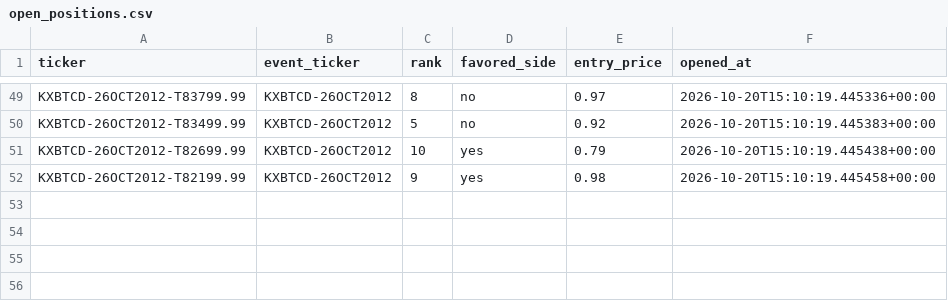
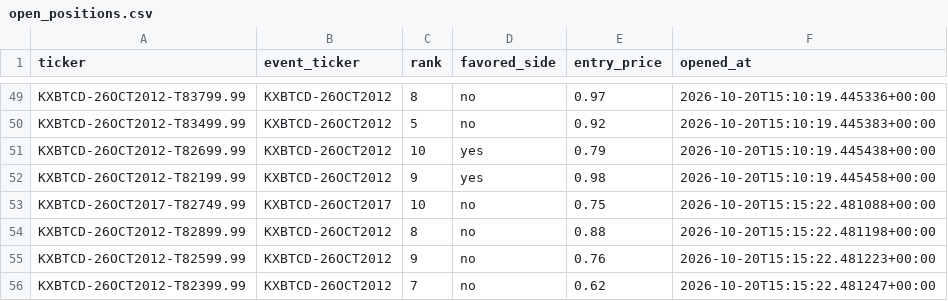
Before and after one commit to Prinxe-crypto/kxbtcd-midrank-bot, a CSV file: open_positions.csv, drawn as a sheet; only a part is shown, gaps mark what is left out.

```diff
--- a/open_positions.csv
+++ b/open_positions.csv
@@ -52 +52,5 @@ KXBTCD-26OCT2012-T82699.99,KXBTCD-26OCT2012,10,yes,0.79,2026-10-20T15:10:19.4454
 KXBTCD-26OCT2012-T82199.99,KXBTCD-26OCT2012,9,yes,0.98,2026-10-20T15:10:19.445458+00:00
+KXBTCD-26OCT2017-T82749.99,KXBTCD-26OCT2017,10,no,0.75,2026-10-20T15:15:22.481088+00:00
+KXBTCD-26OCT2012-T82899.99,KXBTCD-26OCT2012,8,no,0.88,2026-10-20T15:15:22.481198+00:00
+KXBTCD-26OCT2012-T82599.99,KXBTCD-26OCT2012,9,no,0.76,2026-10-20T15:15:22.481223+00:00
+KXBTCD-26OCT2012-T82399.99,KXBTCD-26OCT2012,7,no,0.62,2026-10-20T15:15:22.481247+00:00
```
